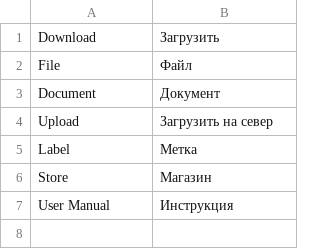
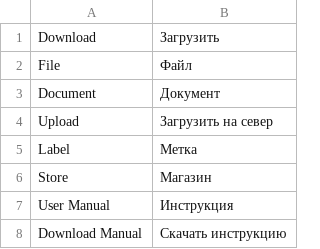
Before and after one commit to npush/company, a CSV file: app/locale/ru_RU/Stableflow_UserManual.csv, drawn as a sheet.

Commit message:
Add User manual module

```diff
--- a/app/locale/ru_RU/Stableflow_UserManual.csv
+++ b/app/locale/ru_RU/Stableflow_UserManual.csv
@@ -7 +7,2 @@
 "User Manual","Инструкция"
+"Download Manual","Скачать инструкцию"
```
Also changed, not shown: 2 other files.
